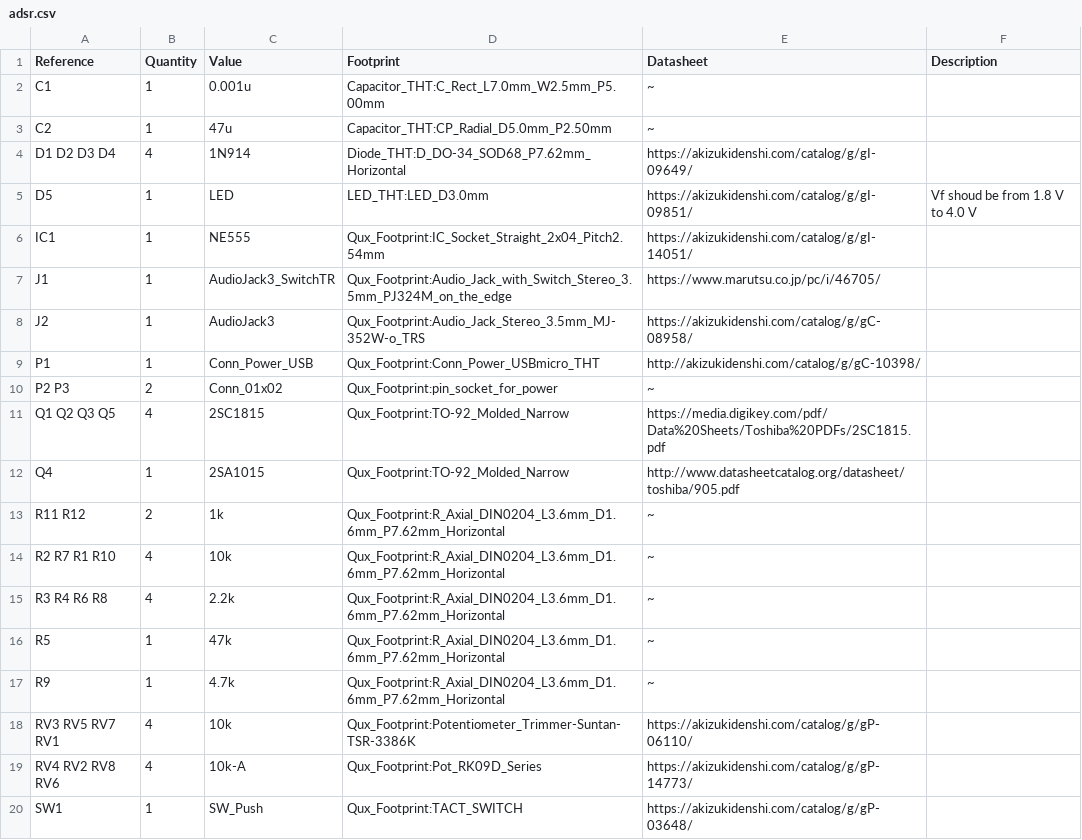
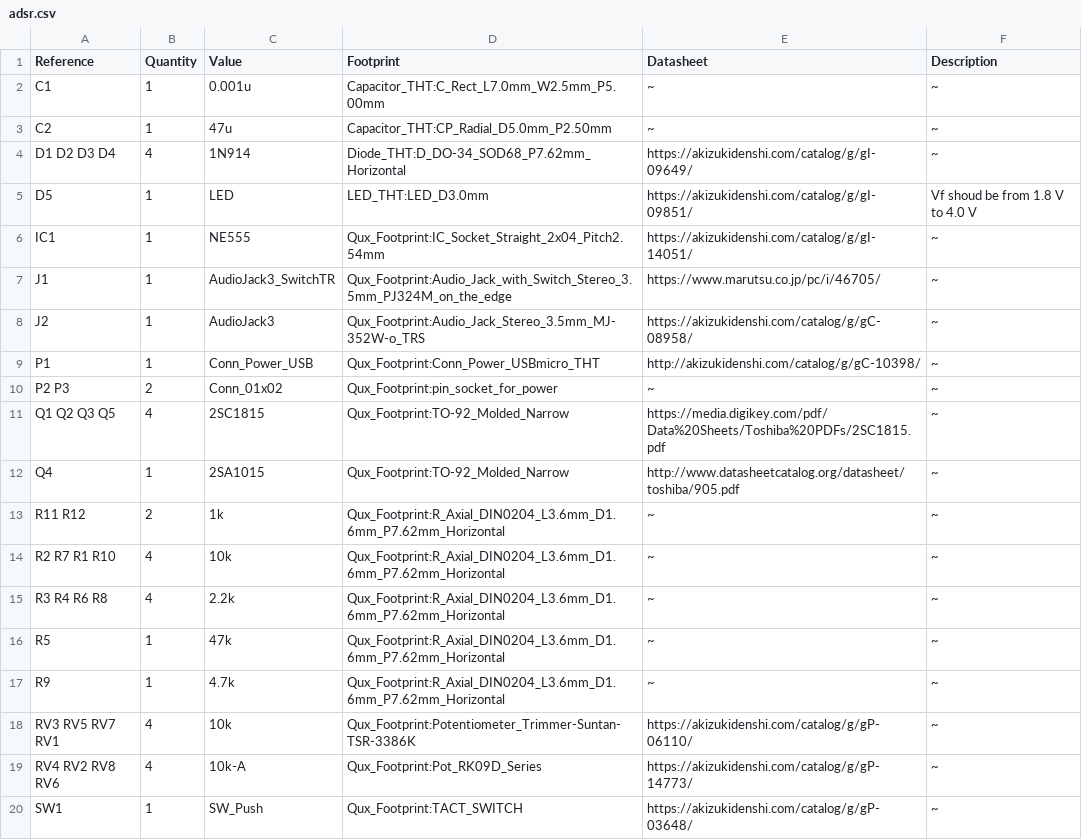
Before and after one commit to Qux/schematics, a CSV file: adsr/adsr.csv, drawn as a sheet.

Commit message:
update bom

```diff
--- a/adsr/adsr.csv
+++ b/adsr/adsr.csv
@@ -1,20 +1,20 @@
 Reference, Quantity, Value, Footprint, Datasheet, Description
-C1 ,1,"0.001u","Capacitor_THT:C_Rect_L7.0mm_W2.5mm_P5.00mm","~"
-C2 ,1,"47u","Capacitor_THT:CP_Radial_D5.0mm_P2.50mm","~"
-D1 D2 D3 D4 ,4,"1N914","Diode_THT:D_DO-34_SOD68_P7.62mm_Horizontal","https://akizukidenshi.com/catalog/g/gI-09649/"
+C1 ,1,"0.001u","Capacitor_THT:C_Rect_L7.0mm_W2.5mm_P5.00mm","~","~"
+C2 ,1,"47u","Capacitor_THT:CP_Radial_D5.0mm_P2.50mm","~","~"
+D1 D2 D3 D4 ,4,"1N914","Diode_THT:D_DO-34_SOD68_P7.62mm_Horizontal","https://akizukidenshi.com/catalog/g/gI-09649/","~"
 D5 ,1,"LED","LED_THT:LED_D3.0mm","https://akizukidenshi.com/catalog/g/gI-09851/","Vf shoud be from 1.8 V to 4.0 V"
-IC1 ,1,"NE555","Qux_Footprint:IC_Socket_Straight_2x04_Pitch2.54mm","https://akizukidenshi.com/catalog/g/gI-14051/"
-J1 ,1,"AudioJack3_SwitchTR","Qux_Footprint:Audio_Jack_with_Switch_Stereo_3.5mm_PJ324M_on_the_edge","https://www.marutsu.co.jp/pc/i/46705/"
-J2 ,1,"AudioJack3","Qux_Footprint:Audio_Jack_Stereo_3.5mm_MJ-352W-o_TRS","https://akizukidenshi.com/catalog/g/gC-08958/"
-P1 ,1,"Conn_Power_USB","Qux_Footprint:Conn_Power_USBmicro_THT","http://akizukidenshi.com/catalog/g/gC-10398/"
-P2 P3 ,2,"Conn_01x02","Qux_Footprint:pin_socket_for_power","~"
-Q1 Q2 Q3 Q5 ,4,"2SC1815","Qux_Footprint:TO-92_Molded_Narrow","https://media.digikey.com/pdf/Data%20Sheets/Toshiba%20PDFs/2SC1815.pdf"
-Q4 ,1,"2SA1015","Qux_Footprint:TO-92_Molded_Narrow","http://www.datasheetcatalog.org/datasheet/toshiba/905.pdf"
-R11 R12 ,2,"1k","Qux_Footprint:R_Axial_DIN0204_L3.6mm_D1.6mm_P7.62mm_Horizontal","~"
-R2 R7 R1 R10 ,4,"10k","Qux_Footprint:R_Axial_DIN0204_L3.6mm_D1.6mm_P7.62mm_Horizontal","~"
-R3 R4 R6 R8 ,4,"2.2k","Qux_Footprint:R_Axial_DIN0204_L3.6mm_D1.6mm_P7.62mm_Horizontal","~"
-R5 ,1,"47k","Qux_Footprint:R_Axial_DIN0204_L3.6mm_D1.6mm_P7.62mm_Horizontal","~"
-R9 ,1,"4.7k","Qux_Footprint:R_Axial_DIN0204_L3.6mm_D1.6mm_P7.62mm_Horizontal","~"
-RV3 RV5 RV7 RV1 ,4,"10k","Qux_Footprint:Potentiometer_Trimmer-Suntan-TSR-3386K","https://akizukidenshi.com/catalog/g/gP-06110/"
-RV4 RV2 RV8 RV6 ,4,"10k-A","Qux_Footprint:Pot_RK09D_Series","https://akizukidenshi.com/catalog/g/gP-14773/"
-SW1 ,1,"SW_Push","Qux_Footprint:TACT_SWITCH","https://akizukidenshi.com/catalog/g/gP-03648/"
+IC1 ,1,"NE555","Qux_Footprint:IC_Socket_Straight_2x04_Pitch2.54mm","https://akizukidenshi.com/catalog/g/gI-14051/","~"
+J1 ,1,"AudioJack3_SwitchTR","Qux_Footprint:Audio_Jack_with_Switch_Stereo_3.5mm_PJ324M_on_the_edge","https://www.marutsu.co.jp/pc/i/46705/","~"
+J2 ,1,"AudioJack3","Qux_Footprint:Audio_Jack_Stereo_3.5mm_MJ-352W-o_TRS","https://akizukidenshi.com/catalog/g/gC-08958/","~"
+P1 ,1,"Conn_Power_USB","Qux_Footprint:Conn_Power_USBmicro_THT","http://akizukidenshi.com/catalog/g/gC-10398/","~"
+P2 P3 ,2,"Conn_01x02","Qux_Footprint:pin_socket_for_power","~","~"
+Q1 Q2 Q3 Q5 ,4,"2SC1815","Qux_Footprint:TO-92_Molded_Narrow","https://media.digikey.com/pdf/Data%20Sheets/Toshiba%20PDFs/2SC1815.pdf","~"
+Q4 ,1,"2SA1015","Qux_Footprint:TO-92_Molded_Narrow","http://www.datasheetcatalog.org/datasheet/toshiba/905.pdf","~"
+R11 R12 ,2,"1k","Qux_Footprint:R_Axial_DIN0204_L3.6mm_D1.6mm_P7.62mm_Horizontal","~","~"
+R2 R7 R1 R10 ,4,"10k","Qux_Footprint:R_Axial_DIN0204_L3.6mm_D1.6mm_P7.62mm_Horizontal","~","~"
+R3 R4 R6 R8 ,4,"2.2k","Qux_Footprint:R_Axial_DIN0204_L3.6mm_D1.6mm_P7.62mm_Horizontal","~","~"
+R5 ,1,"47k","Qux_Footprint:R_Axial_DIN0204_L3.6mm_D1.6mm_P7.62mm_Horizontal","~","~"
+R9 ,1,"4.7k","Qux_Footprint:R_Axial_DIN0204_L3.6mm_D1.6mm_P7.62mm_Horizontal","~","~"
+RV3 RV5 RV7 RV1 ,4,"10k","Qux_Footprint:Potentiometer_Trimmer-Suntan-TSR-3386K","https://akizukidenshi.com/catalog/g/gP-06110/","~"
+RV4 RV2 RV8 RV6 ,4,"10k-A","Qux_Footprint:Pot_RK09D_Series","https://akizukidenshi.com/catalog/g/gP-14773/","~"
+SW1 ,1,"SW_Push","Qux_Footprint:TACT_SWITCH","https://akizukidenshi.com/catalog/g/gP-03648/","~"
```
